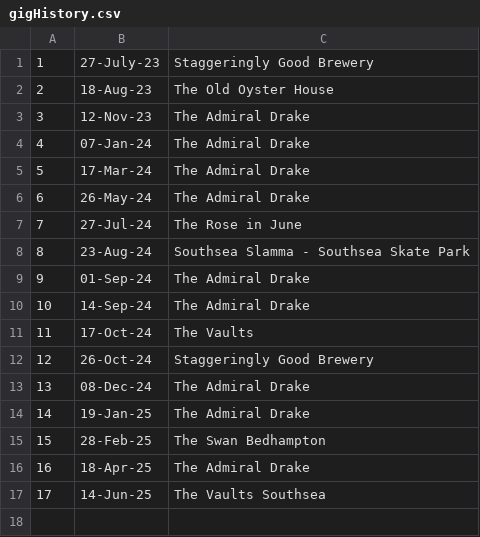
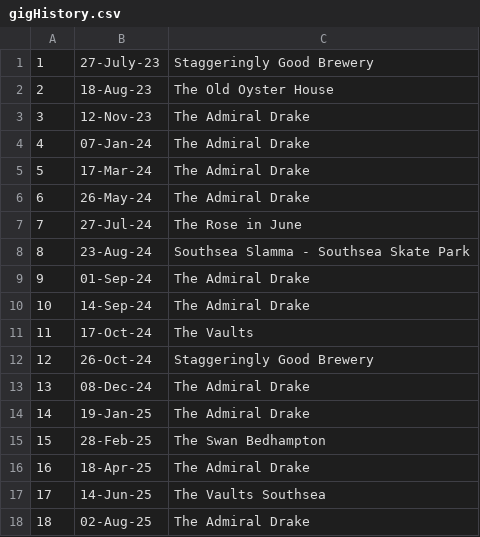
Before and after one commit to punk-hub/site, a CSV file: assets/Data/gigHistory.csv, drawn as a sheet.

```diff
--- a/assets/Data/gigHistory.csv
+++ b/assets/Data/gigHistory.csv
@@ -17 +17,2 @@
 17,14-Jun-25,The Vaults Southsea
+18,02-Aug-25,The Admiral Drake
```
Also changed, not shown: assets/Data/availableDates.csv, 2 other files.
